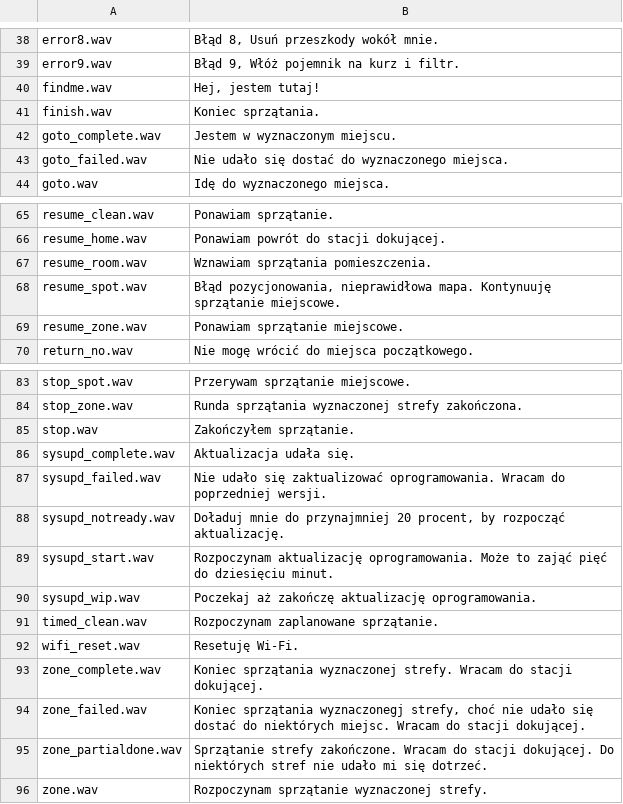
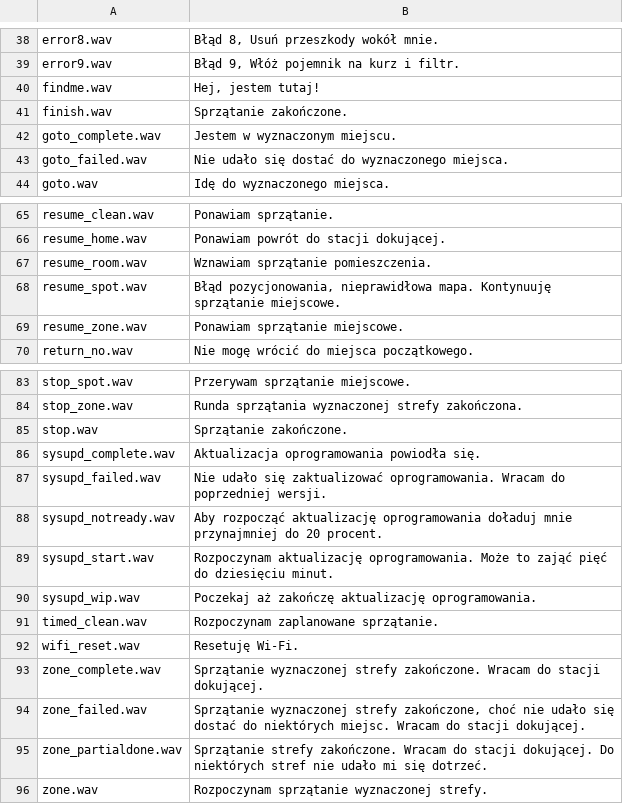
Before and after one commit to dgiese/dustcloud, a CSV file: devices/xiaomi.vacuum/audio_generator/language/audio_pl.csv, drawn as a sheet; only a part is shown, gaps mark what is left out.

Commit message:
:globe_with_meridians: Update Polish translations

```diff
--- a/devices/xiaomi.vacuum/audio_generator/language/audio_pl.csv
+++ b/devices/xiaomi.vacuum/audio_generator/language/audio_pl.csv
@@ -40,3 +40,3 @@ error9.wav,"Błąd 9, Włóż pojemnik na kurz i filtr."
 findme.wav,"Hej, jestem tutaj!"
-finish.wav,Koniec sprzątania.
+finish.wav,Sprzątanie zakończone.
 goto_complete.wav,Jestem w wyznaczonym miejscu.
@@ -66,3 +66,3 @@ resume_clean.wav,Ponawiam sprzątanie.
 resume_home.wav,Ponawiam powrót do stacji dokującej.
-resume_room.wav,Wznawiam sprzątania pomieszczenia.
+resume_room.wav,Wznawiam sprzątanie pomieszczenia.
 resume_spot.wav,"Błąd pozycjonowania, nieprawidłowa mapa. Kontynuuję sprzątanie miejscowe."
@@ -84,6 +84,6 @@ stop_spot.wav,Przerywam sprzątanie miejscowe.
 stop_zone.wav,Runda sprzątania wyznaczonej strefy zakończona.
-stop.wav,Zakończyłem sprzątanie.
-sysupd_complete.wav,Aktualizacja udała się.
+stop.wav,Sprzątanie zakończone.
+sysupd_complete.wav,Aktualizacja oprogramowania powiodła się.
 sysupd_failed.wav,Nie udało się zaktualizować oprogramowania. Wracam do poprzedniej wersji.
-sysupd_notready.wav,"Doładuj mnie do przynajmniej 20 procent, by rozpocząć aktualizację."
+sysupd_notready.wav,"Aby rozpocząć aktualizację oprogramowania doładuj mnie przynajmniej do 20 procent."
 sysupd_start.wav,Rozpoczynam aktualizację oprogramowania. Może to zająć pięć do dziesięciu minut.
@@ -92,4 +92,4 @@ timed_clean.wav,Rozpoczynam zaplanowane sprzątanie.
 wifi_reset.wav,Resetuję Wi-Fi.
-zone_complete.wav,Koniec sprzątania wyznaczonej strefy. Wracam do stacji dokującej.
-zone_failed.wav,"Koniec sprzątania wyznaczonegj strefy, choć nie udało się dostać do niektórych miejsc. Wracam do stacji dokującej."
+zone_complete.wav,Sprzątanie wyznaczonej strefy zakończone. Wracam do stacji dokującej.
+zone_failed.wav,"Sprzątanie wyznaczonej strefy zakończone, choć nie udało się dostać do niektórych miejsc. Wracam do stacji dokującej."
 zone_partialdone.wav,Sprzątanie strefy zakończone. Wracam do stacji dokującej. Do niektórych stref nie udało mi się dotrzeć.
```
